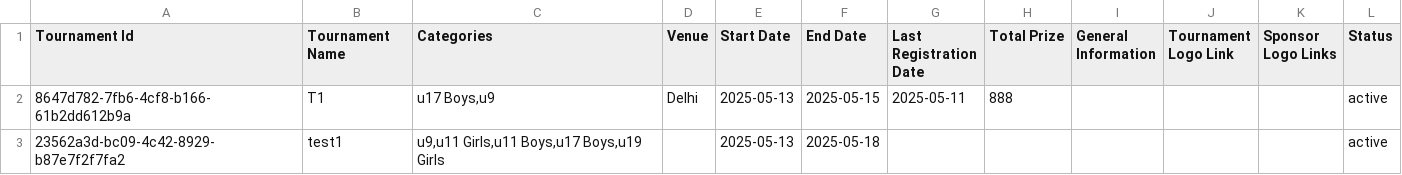
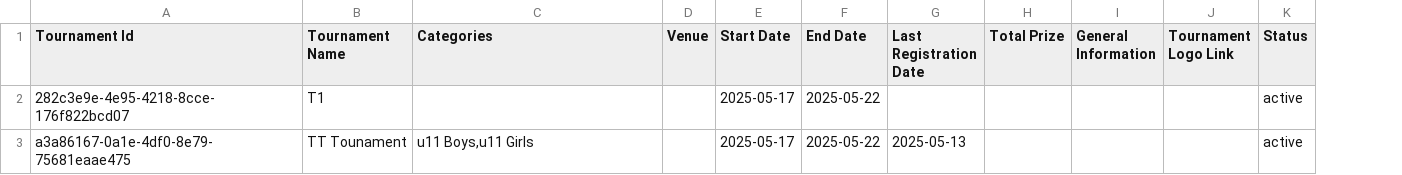
Before and after one commit to achalp1p1/tounamentapp, a CSV file: tournaments.csv, drawn as a sheet; removed rows and columns are numbered as before the commit, all else as after; the diff names each change by its address in the sheet, - before the commit and + after, or states it on an @@ line.

```diff
--- a/tournaments.csv
+++ b/tournaments.csv
-column K (Sponsor Logo Links), empty
-row 2: 8647d782-7fb6-4cf8-b166-61b2dd612b9a | T1 | u17 Boys,u9 | Delhi | 2025-05-13 | 2025-05-15 | 2025-05-11 | 888 |  |  |  | active
-row 3: 23562a3d-bc09-4c42-8929-b87e7f2f7fa2 | test1 | u9,u11 Girls,u11 Boys,u17 Boys,u19 Girls |  | 2025-05-13 | 2025-05-18 |  |  |  |  |  | active
+row 2: 282c3e9e-4e95-4218-8cce-176f822bcd07 | T1 |  |  | 2025-05-17 | 2025-05-22 |  |  |  |  | active
+row 3: a3a86167-0a1e-4df0-8e79-75681eaae475 | TT Tounament | u11 Boys,u11 Girls |  | 2025-05-17 | 2025-05-22 | 2025-05-13 |  |  |  | active
```
Also changed, not shown: tournament_categories.csv, 2 other files.
